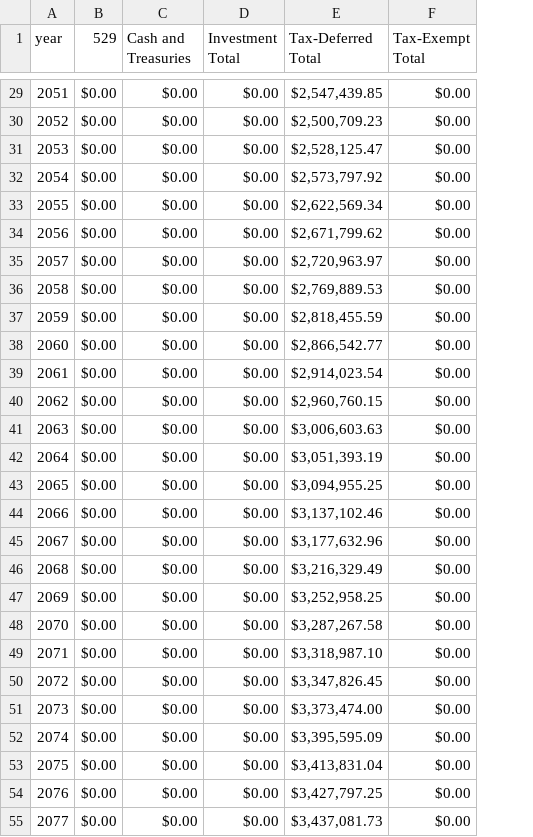
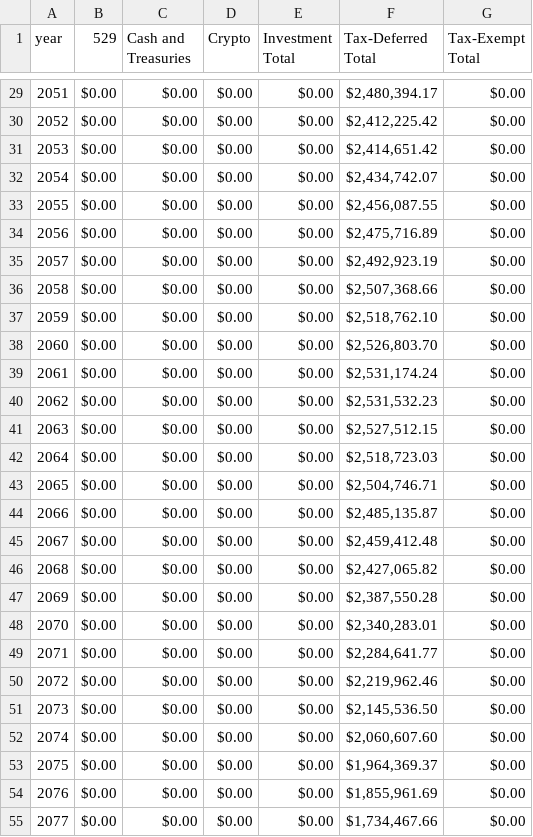
Before and after one commit to mikecngan/financial_advising, a CSV file: test_human_balance_history.csv, drawn as a sheet; only a part is shown, gaps mark what is left out; addresses are those after the commit; the diff covers the shown part only; the diff names each change by its address in the sheet, - before the commit and + after, or states it on an @@ line.

```diff
--- a/test_human_balance_history.csv
+++ b/test_human_balance_history.csv
+column D (Crypto), rows 29-55: all $0.00
-F29 (Tax-Deferred Total): $2,547,439.85
+F29 (Tax-Deferred Total): $2,480,394.17
-F30 (Tax-Deferred Total): $2,500,709.23
+F30 (Tax-Deferred Total): $2,412,225.42
-F31 (Tax-Deferred Total): $2,528,125.47
+F31 (Tax-Deferred Total): $2,414,651.42
-F32 (Tax-Deferred Total): $2,573,797.92
+F32 (Tax-Deferred Total): $2,434,742.07
-F33 (Tax-Deferred Total): $2,622,569.34
+F33 (Tax-Deferred Total): $2,456,087.55
-F34 (Tax-Deferred Total): $2,671,799.62
+F34 (Tax-Deferred Total): $2,475,716.89
-F35 (Tax-Deferred Total): $2,720,963.97
+F35 (Tax-Deferred Total): $2,492,923.19
-F36 (Tax-Deferred Total): $2,769,889.53
+F36 (Tax-Deferred Total): $2,507,368.66
-F37 (Tax-Deferred Total): $2,818,455.59
+F37 (Tax-Deferred Total): $2,518,762.10
-F38 (Tax-Deferred Total): $2,866,542.77
+F38 (Tax-Deferred Total): $2,526,803.70
-F39 (Tax-Deferred Total): $2,914,023.54
+F39 (Tax-Deferred Total): $2,531,174.24
-F40 (Tax-Deferred Total): $2,960,760.15
+F40 (Tax-Deferred Total): $2,531,532.23
-F41 (Tax-Deferred Total): $3,006,603.63
+F41 (Tax-Deferred Total): $2,527,512.15
-F42 (Tax-Deferred Total): $3,051,393.19
+F42 (Tax-Deferred Total): $2,518,723.03
-F43 (Tax-Deferred Total): $3,094,955.25
+F43 (Tax-Deferred Total): $2,504,746.71
-F44 (Tax-Deferred Total): $3,137,102.46
+F44 (Tax-Deferred Total): $2,485,135.87
-F45 (Tax-Deferred Total): $3,177,632.96
+F45 (Tax-Deferred Total): $2,459,412.48
-F46 (Tax-Deferred Total): $3,216,329.49
+F46 (Tax-Deferred Total): $2,427,065.82
-F47 (Tax-Deferred Total): $3,252,958.25
+F47 (Tax-Deferred Total): $2,387,550.28
-F48 (Tax-Deferred Total): $3,287,267.58
+F48 (Tax-Deferred Total): $2,340,283.01
-F49 (Tax-Deferred Total): $3,318,987.10
+F49 (Tax-Deferred Total): $2,284,641.77
-F50 (Tax-Deferred Total): $3,347,826.45
+F50 (Tax-Deferred Total): $2,219,962.46
-F51 (Tax-Deferred Total): $3,373,474.00
+F51 (Tax-Deferred Total): $2,145,536.50
-F52 (Tax-Deferred Total): $3,395,595.09
+F52 (Tax-Deferred Total): $2,060,607.60
-F53 (Tax-Deferred Total): $3,413,831.04
+F53 (Tax-Deferred Total): $1,964,369.37
-F54 (Tax-Deferred Total): $3,427,797.25
+F54 (Tax-Deferred Total): $1,855,961.69
-F55 (Tax-Deferred Total): $3,437,081.73
+F55 (Tax-Deferred Total): $1,734,467.66
```
Also changed, not shown: 36 edited cells elsewhere in this file, test_human_expense_history.csv, 3 other files.
